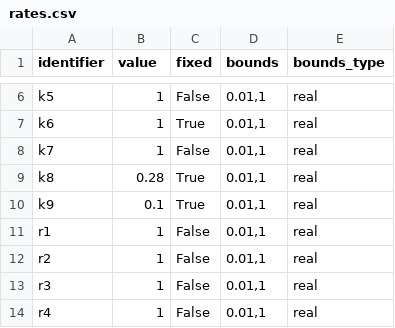
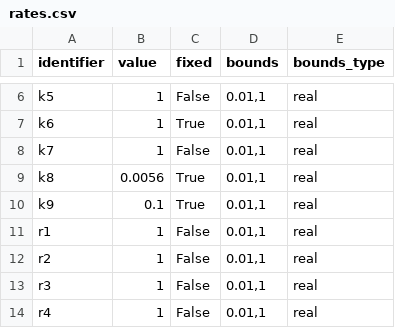
Before and after one commit to rsethi21/na_for_systems_bio, a CSV file: data/rates.csv, drawn as a sheet; only a part is shown, gaps mark what is left out.

Commit message:
adjusted known rates to match model output format

```diff
--- a/data/rates.csv
+++ b/data/rates.csv
@@ -8,3 +8,3 @@ identifier,value,fixed,bounds,bounds_type
 "k7",1,False,"0.01,1",real
-"k8",0.28,True,"0.01,1",real
+"k8",0.0056,True,"0.01,1",real
 "k9",0.1,True,"0.01,1",real
```
Also changed, not shown: 1 other file.
